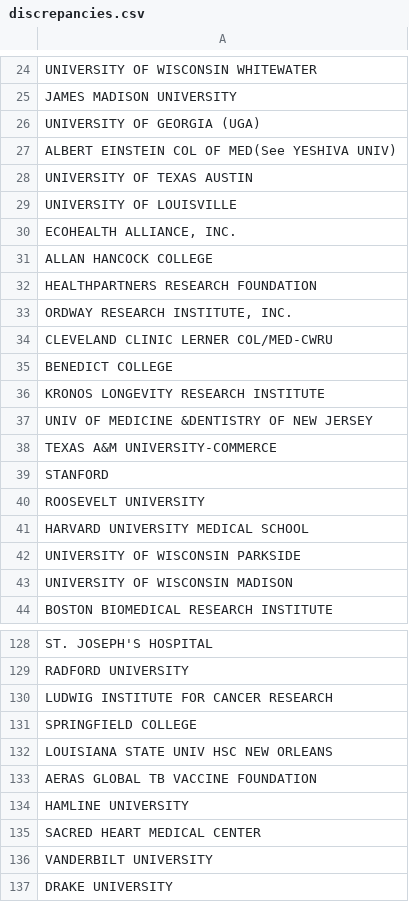
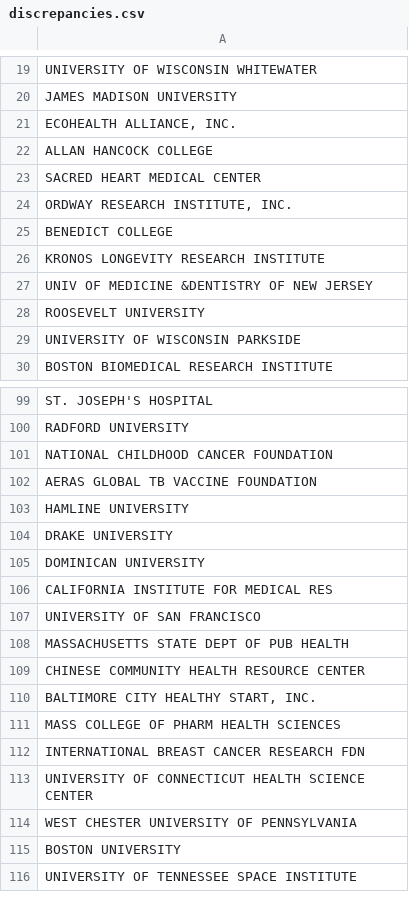
Before and after one commit to chris-creditdesign/nature-indirect-costs, a CSV file: csv/discrepancies.csv, drawn as a sheet; only a part is shown, gaps mark what is left out; the shorter side is filled out with more unchanged rows; the diff covers the shown part only.

Commit message:
Account for obvious discrepancies

```diff
--- a/csv/discrepancies.csv
+++ b/csv/discrepancies.csv
@@ -25,11 +20,6 @@
 "JAMES MADISON UNIVERSITY",""
-"UNIVERSITY OF GEORGIA (UGA)",""
-"ALBERT EINSTEIN COL OF MED(See YESHIVA UNIV)",""
-"UNIVERSITY OF TEXAS AUSTIN",""
-"UNIVERSITY OF LOUISVILLE",""
 "ECOHEALTH ALLIANCE, INC.",""
 "ALLAN HANCOCK COLLEGE",""
-"HEALTHPARTNERS RESEARCH FOUNDATION",""
+"SACRED HEART MEDICAL CENTER",""
 "ORDWAY RESEARCH INSTITUTE, INC.",""
-"CLEVELAND CLINIC LERNER COL/MED-CWRU",""
 "BENEDICT COLLEGE",""
@@ -37,8 +27,4 @@
 "UNIV OF MEDICINE &DENTISTRY OF NEW JERSEY",""
-"TEXAS A&M UNIVERSITY-COMMERCE",""
-"STANFORD",""
 "ROOSEVELT UNIVERSITY",""
-"HARVARD UNIVERSITY MEDICAL SCHOOL",""
 "UNIVERSITY OF WISCONSIN PARKSIDE",""
-"UNIVERSITY OF WISCONSIN MADISON",""
 "BOSTON BIOMEDICAL RESEARCH INSTITUTE",""
@@ -129,9 +100,5 @@
 "RADFORD UNIVERSITY",""
-"LUDWIG INSTITUTE FOR CANCER RESEARCH",""
-"SPRINGFIELD COLLEGE",""
-"LOUISIANA STATE UNIV HSC NEW ORLEANS",""
+"NATIONAL CHILDHOOD CANCER FOUNDATION",""
 "AERAS GLOBAL TB VACCINE FOUNDATION",""
 "HAMLINE UNIVERSITY",""
-"SACRED HEART MEDICAL CENTER",""
-"VANDERBILT UNIVERSITY",""
 "DRAKE UNIVERSITY",""
```
Also changed, not shown: 35 removed rows, 1 moved row and 6 edited cells elsewhere in this file, 4 other files.
